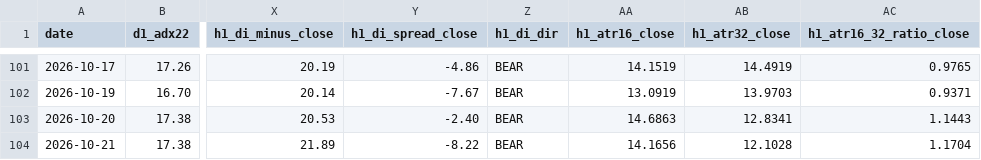
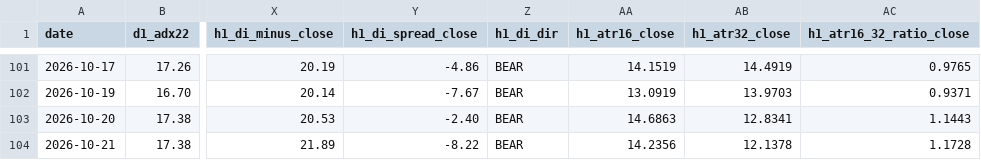
Before and after one commit to arokamiya98-svg/adxscore-heatmap, a CSV file: mt5_data/daily/daily_aggregate.csv, drawn as a sheet; only a part is shown, gaps mark what is left out; the diff names each change by its address in the sheet, - before the commit and + after, or states it on an @@ line.

Commit message:
data: VPS pool update 2026-10-21 07:00:08

```diff
--- a/mt5_data/daily/daily_aggregate.csv
+++ b/mt5_data/daily/daily_aggregate.csv
-AA104 (h1_atr16_close): 14.1656
+AA104 (h1_atr16_close): 14.2356
-AB104 (h1_atr32_close): 12.1028
+AB104 (h1_atr32_close): 12.1378
-AC104 (h1_atr16_32_ratio_close): 1.1704
+AC104 (h1_atr16_32_ratio_close): 1.1728
```
